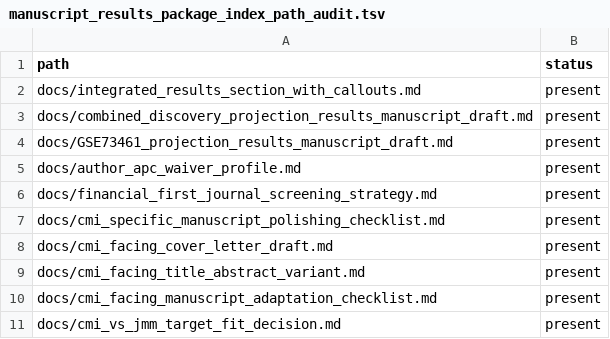
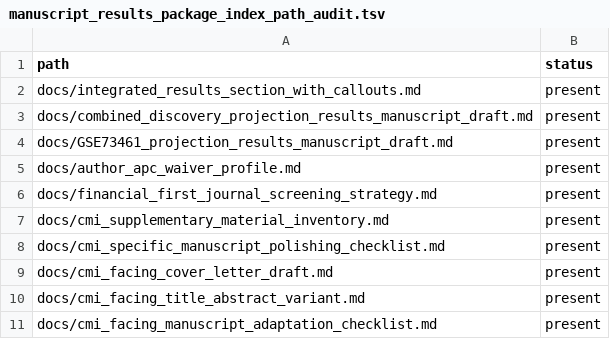
Before and after one commit to rmaghembe1/host-response-module-transportability, a TSV file: results/audits/manuscript_results_package_index_path_audit.tsv, drawn as a sheet; only a part is shown; the shorter side is filled out with more unchanged rows.

Commit message:
Update manuscript package index with CMI supplementary inventory

```diff
--- a/results/audits/manuscript_results_package_index_path_audit.tsv
+++ b/results/audits/manuscript_results_package_index_path_audit.tsv
@@ -6,2 +6,3 @@ docs/author_apc_waiver_profile.md	present
 docs/financial_first_journal_screening_strategy.md	present
+docs/cmi_supplementary_material_inventory.md	present
 docs/cmi_specific_manuscript_polishing_checklist.md	present
```
Also changed, not shown: 1 other file.
